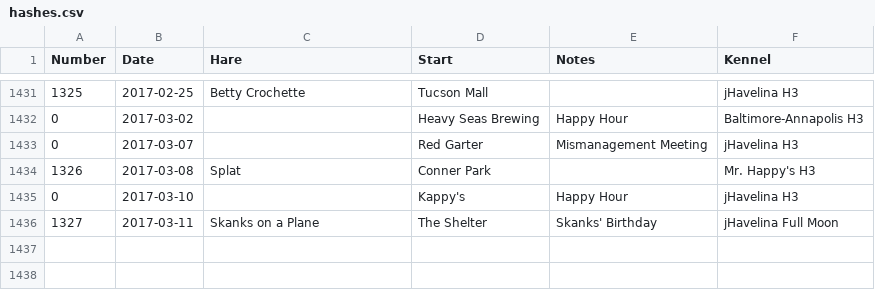
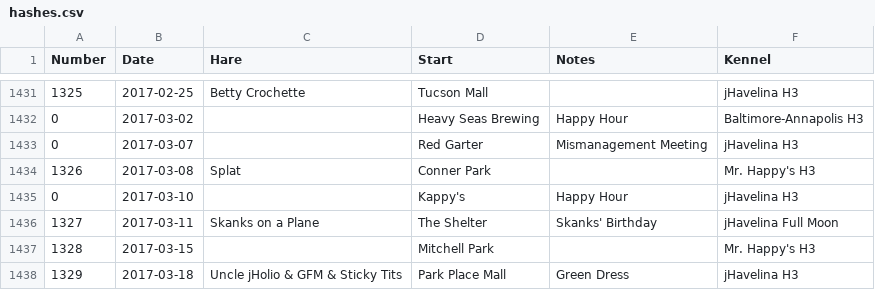
Before and after one commit to weaverba137/weaverba137.github.io, a CSV file: lib/hashes.csv, drawn as a sheet; only a part is shown, gaps mark what is left out.

Commit message:
update hashes

```diff
--- a/lib/hashes.csv
+++ b/lib/hashes.csv
@@ -1436 +1436,3 @@ Number,Date,Hare,Start,Notes,Kennel
 1327,2017-03-11,Skanks on a Plane,The Shelter,Skanks' Birthday,jHavelina Full Moon
+1328,2017-03-15,,Mitchell Park,,Mr. Happy's H3
+1329,2017-03-18,Uncle jHolio & GFM & Sticky Tits,Park Place Mall,Green Dress,jHavelina H3
```
